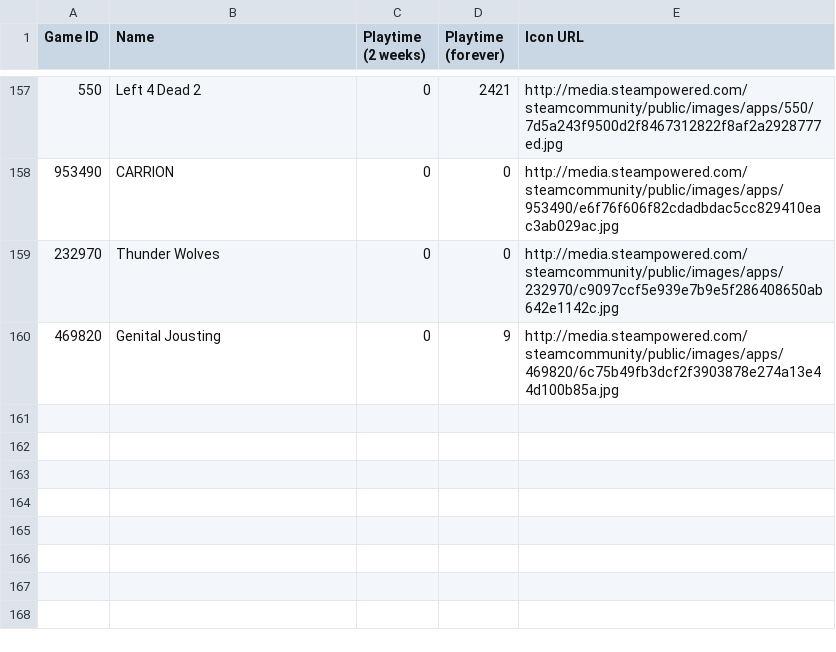
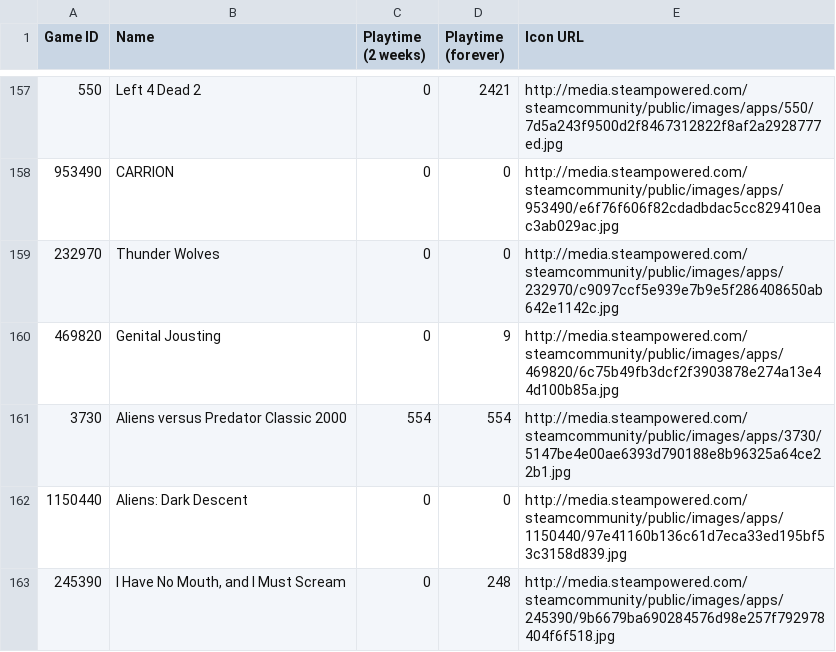
Before and after one commit to Dr-Passmore/steam-backlog-project, a CSV file: gameStatus/completedgames.csv, drawn as a sheet; only a part is shown, gaps mark what is left out; the diff names each change by its address in the sheet, - before the commit and + after, or states it on an @@ line.

Commit message:
Steam data - SQL exported
Signed-off-by: Phillip Passmore <phillipspassmore@gmail.com>

```diff
--- a/gameStatus/completedgames.csv
+++ b/gameStatus/completedgames.csv
+row 161: 3730 | Aliens versus Predator Classic 2000 | 554 | 554 | http://media.steampowered.com/steamcommunity/public/images/apps/3730/5147be4e00ae6393d790188e8b96325a64ce22b1.jpg
+row 162: 1150440 | Aliens: Dark Descent | 0 | 0 | http://media.steampowered.com/steamcommunity/public/images/apps/1150440/97e41160b136c61d7eca33ed195bf53c3158d839.jpg
+row 163: 245390 | I Have No Mouth, and I Must Scream | 0 | 248 | http://media.steampowered.com/steamcommunity/public/images/apps/245390/9b6679ba690284576d98e257f792978404f6f518.jpg
```
Also changed, not shown: 1 other file.
